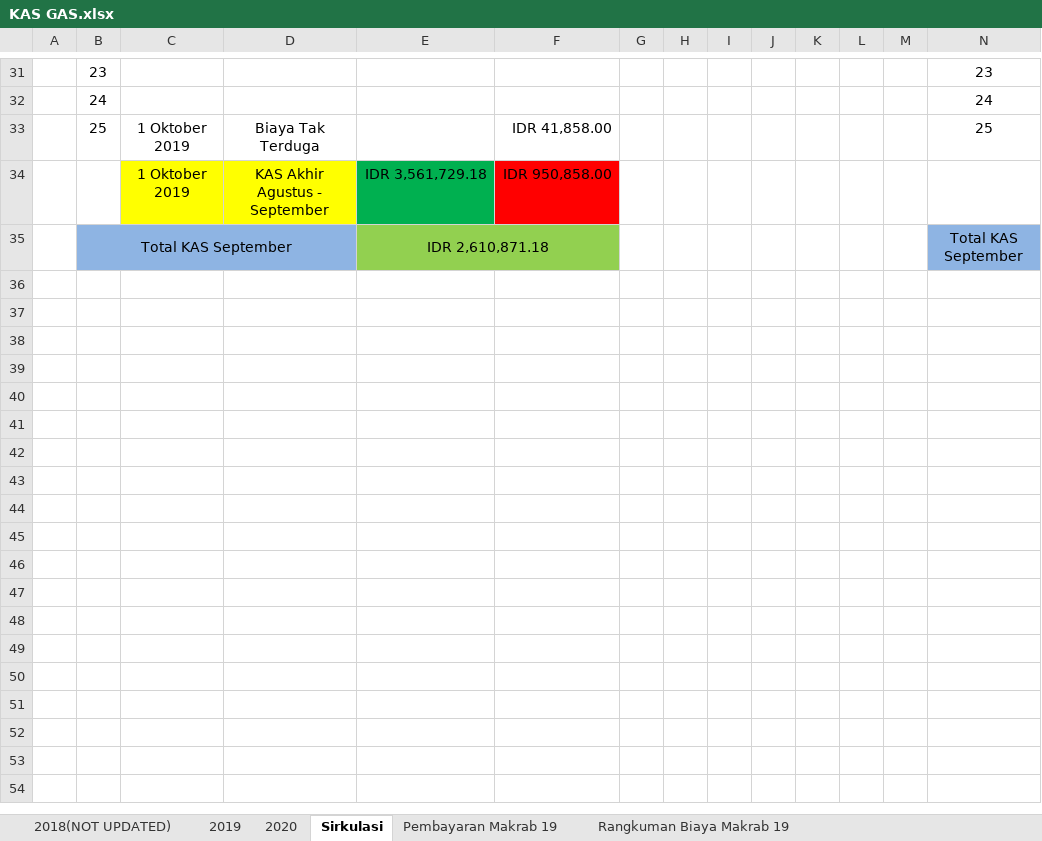
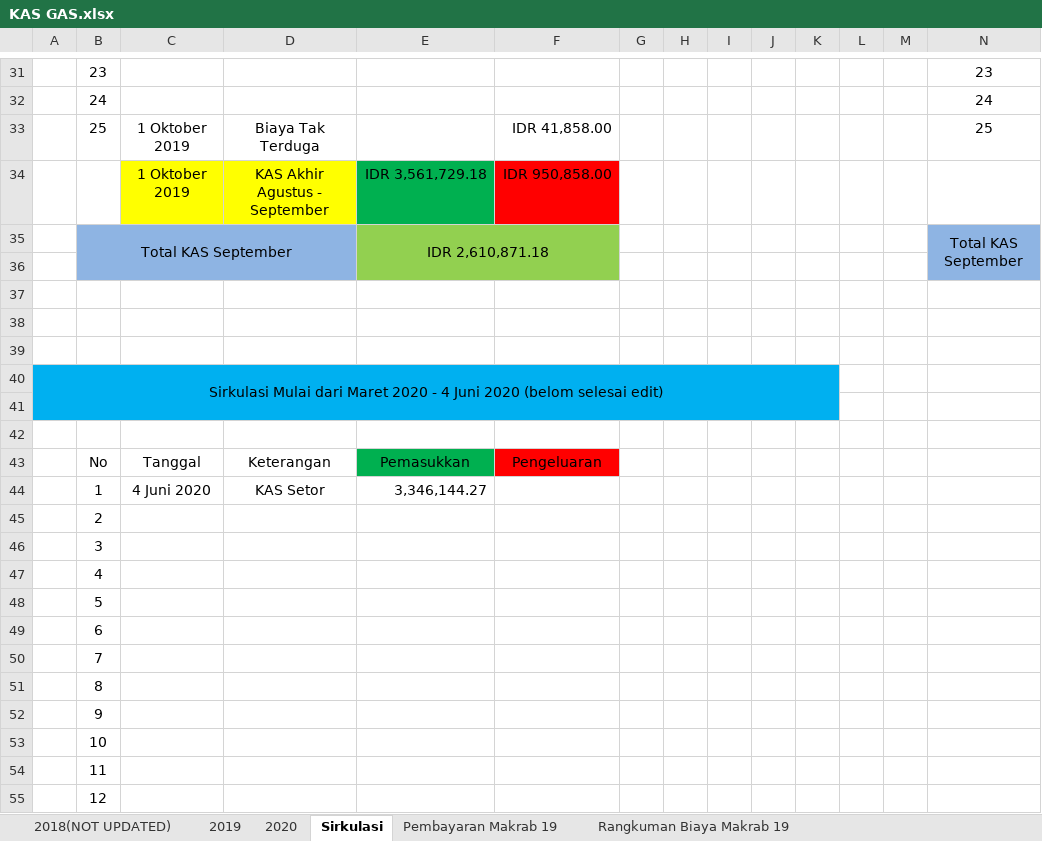
Before and after one commit to GAS08/Arsip-Keuangan-GAS, an Excel workbook: GAS/KAS GAS.xlsx, sheet Sirkulasi, drawn as a sheet; only a part is shown, gaps mark what is left out; values as stored, in another font and other column widths than the file's, no borders; rows hold the shown columns only; the diff covers the shown part only; the diff names each change by its address in the sheet, - before the commit and + after, or states it on an @@ line.

Commit message:
Catatan Sirkulasi dari setoran pada tanggal 4 juni 2020
Setoran uang kas keseluruhan berjumlah Rp 725.000

```diff
--- a/GAS/KAS GAS.xlsx (sheet Sirkulasi)
+++ b/GAS/KAS GAS.xlsx (sheet Sirkulasi)
+row 36: (empty)
+row 37: (empty)
+row 38: (empty)
+row 39: (empty)
+row 40: Sirkulasi Mulai dari Maret 2020 - 4 Juni 2020 (belom selesai edit)
+row 41: (empty)
+row 42: (empty)
+row 43:  | No | Tanggal | Keterangan | Pemasukkan | Pengeluaran
+row 44:  | 1 | 4 Juni 2020 | KAS Setor | 3,346,144.27
+row 45:  | 2
+row 46:  | 3
+row 47:  | 4
+row 48:  | 5
+row 49:  | 6
+row 50:  | 7
+row 51:  | 8
+row 52:  | 9
+row 53:  | 10
+row 54:  | 11
+row 55:  | 12
```
Also changed, not shown: 15 added rows elsewhere in this sheet.
